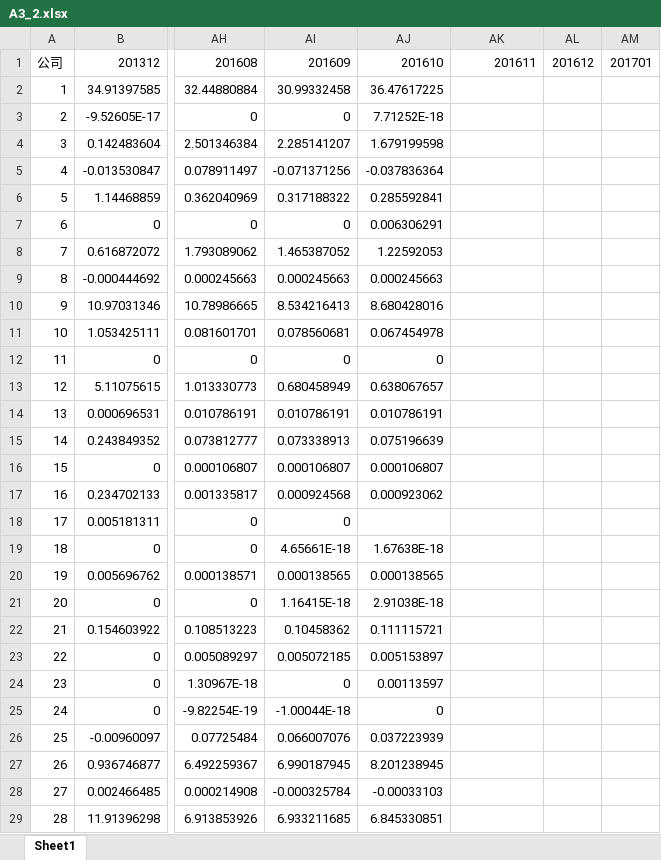
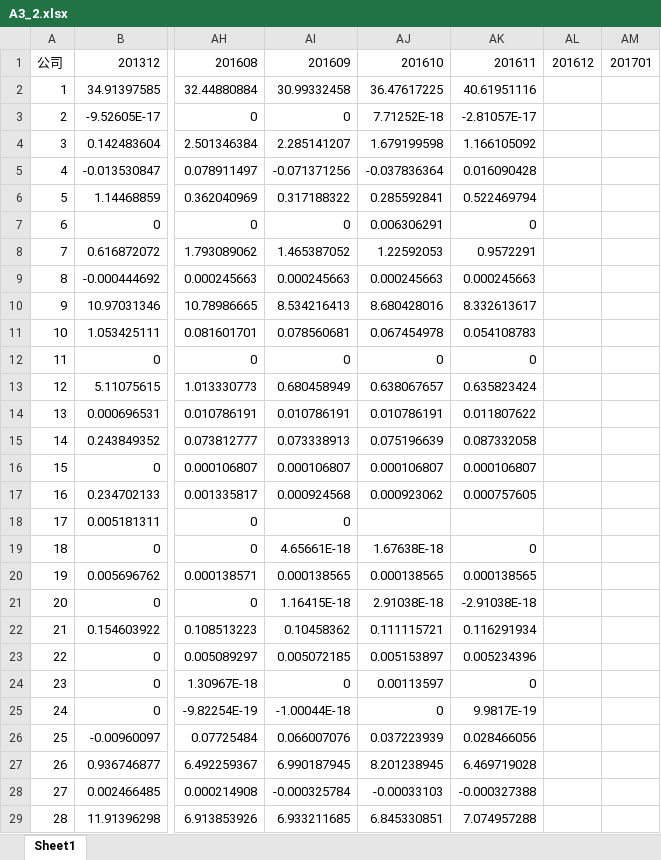
Before and after one commit to Herbert-Chen/project, an Excel workbook: noah lab/TimeSeries/0905/data/A3_2.xlsx, sheet Sheet1, drawn as a sheet; only a part is shown, gaps mark what is left out; values as stored, in another font and other column widths than the file's, no borders; the diff covers the shown part only; the diff names each change by its address in the sheet, - before the commit and + after, or states it on an @@ line.

```diff
--- a/noah lab/TimeSeries/0905/data/A3_2.xlsx (sheet Sheet1)
+++ b/noah lab/TimeSeries/0905/data/A3_2.xlsx (sheet Sheet1)
-AK2: (empty)
+AK2: 40.61951116
-AK3: (empty)
+AK3: -2.81057E-17
-AK4: (empty)
+AK4: 1.166105092
-AK5: (empty)
+AK5: 0.016090428
-AK6: (empty)
+AK6: 0.522469794
-AK7: (empty)
+AK7: 0
-AK8: (empty)
+AK8: 0.9572291
-AK9: (empty)
+AK9: 0.000245663
-AK10: (empty)
+AK10: 8.332613617
-AK11: (empty)
+AK11: 0.054108783
-AK12: (empty)
+AK12: 0
-AK13: (empty)
+AK13: 0.635823424
-AK14: (empty)
+AK14: 0.011807622
-AK15: (empty)
+AK15: 0.087332058
-AK16: (empty)
+AK16: 0.000106807
-AK17: (empty)
+AK17: 0.000757605
-AK19: (empty)
+AK19: 0
-AK20: (empty)
+AK20: 0.000138565
-AK21: (empty)
+AK21: -2.91038E-18
-AK22: (empty)
+AK22: 0.116291934
-AK23: (empty)
+AK23: 0.005234396
-AK24: (empty)
+AK24: 0
-AK25: (empty)
+AK25: 9.9817E-19
-AK26: (empty)
+AK26: 0.028466056
-AK27: (empty)
+AK27: 6.469719028
-AK28: (empty)
+AK28: -0.000327388
-AK29: (empty)
+AK29: 7.074957288
```
Also changed, not shown: 144 edited cells elsewhere in this sheet, 5 other files.
